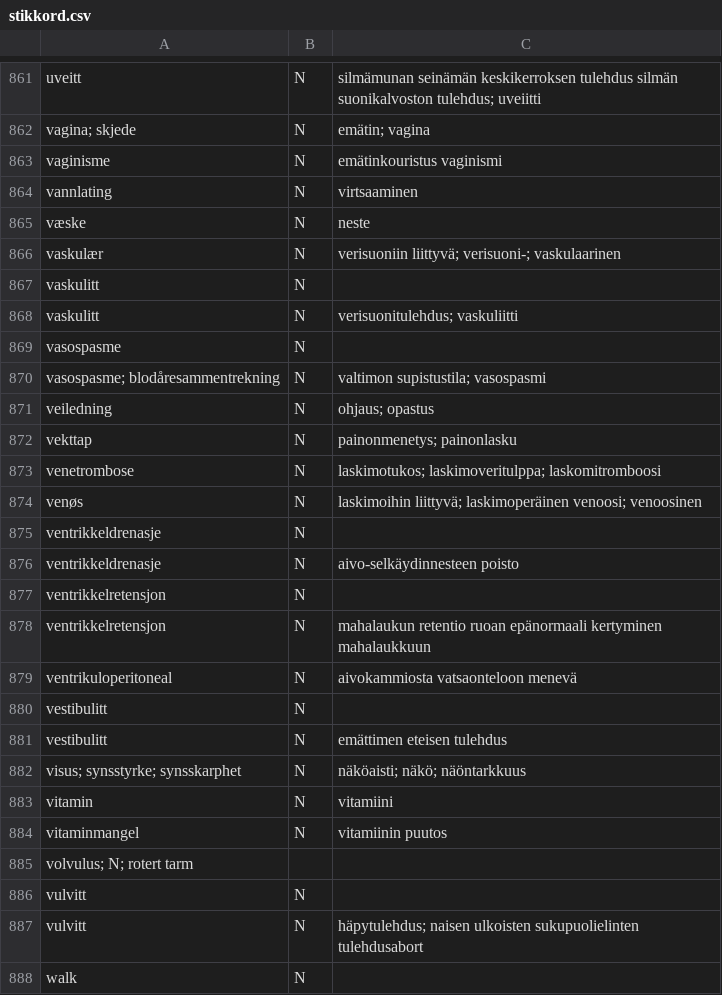
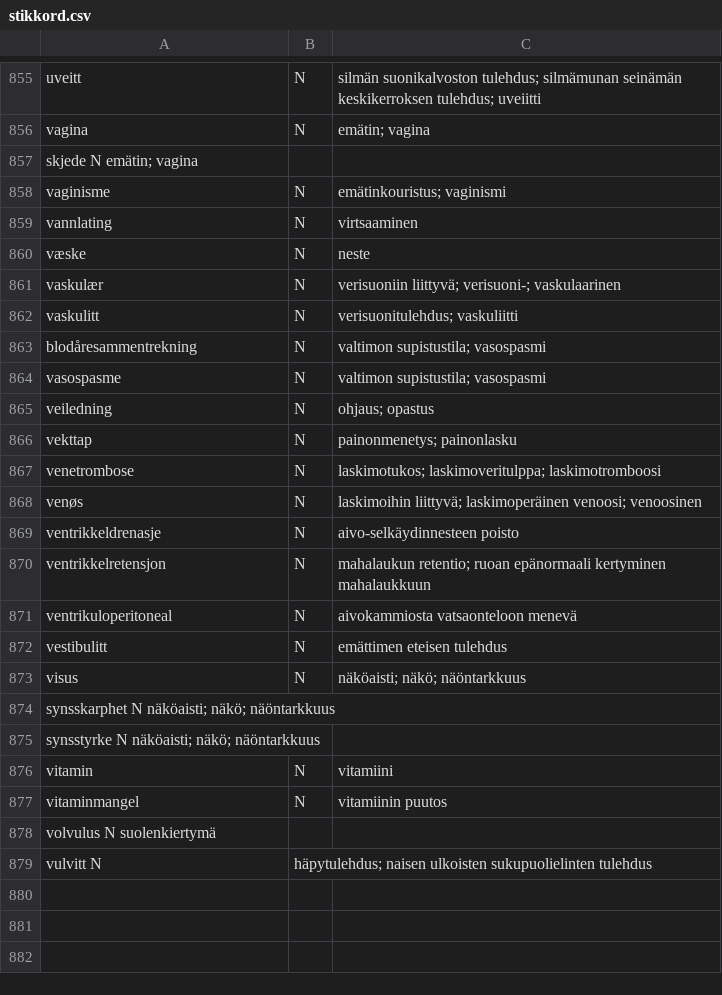
Before and after one commit to giellalt/term-sme-x-nursing, a CSV file: materiale/norsk/klinisk_sykepleie/stikkord.csv, drawn as a sheet; only a part is shown, gaps mark what is left out; removed rows and columns are numbered as before the commit, all else as after; the diff covers the shown part only; the diff names each change by its address in the sheet, - before the commit and + after, or states it on an @@ line.

Commit message:
Sjekket resten av termene undersøkelse - vulvitt.

```diff
--- a/materiale/norsk/klinisk_sykepleie/stikkord.csv
+++ b/materiale/norsk/klinisk_sykepleie/stikkord.csv
-C855: silmämunan seinämän keskikerroksen tulehdus silmän suonikalvoston tulehdus; uveiitti
+C855: silmän suonikalvoston tulehdus; silmämunan seinämän keskikerroksen tulehdus; uveiitti
-A856: vagina; skjede
+A856: vagina
+row 857: skjede N emätin; vagina
-C858: emätinkouristus vaginismi
+C858: emätinkouristus; vaginismi
-row 867: vaskulitt | N
+row 863: blodåresammentrekning | N | valtimon supistustila; vasospasmi
-C864: (empty)
+C864: valtimon supistustila; vasospasmi
-row 870: vasospasme; blodåresammentrekning | N | valtimon supistustila; vasospasmi
-C867: laskimotukos; laskimoveritulppa; laskomitromboosi
+C867: laskimotukos; laskimoveritulppa; laskimotromboosi
-row 875: ventrikkeldrenasje | N
-row 877: ventrikkelretensjon | N
-C870: mahalaukun retentio ruoan epänormaali…
+C870: mahalaukun retentio; ruoan epänormaali…
-row 880: vestibulitt | N
-A873: visus; synsstyrke; synsskarphet
+A873: visus
+row 874: synsskarphet N näköaisti; näkö; näöntarkkuus
+row 875: synsstyrke N näköaisti; näkö; näöntarkkuus
-A878: volvulus; N; rotert tarm
+A878: volvulus N suolenkiertymä
-row 886: vulvitt | N
-row 887: vulvitt | N | häpytulehdus; naisen ulkoisten sukupuolielinten tulehdusabort
-row 888: walk | N
+row 879: vulvitt N | häpytulehdus; naisen ulkoisten sukupuolielinten tulehdus
```
Also changed, not shown: 4 added rows, 10 removed rows and 11 edited cells elsewhere in this file.
